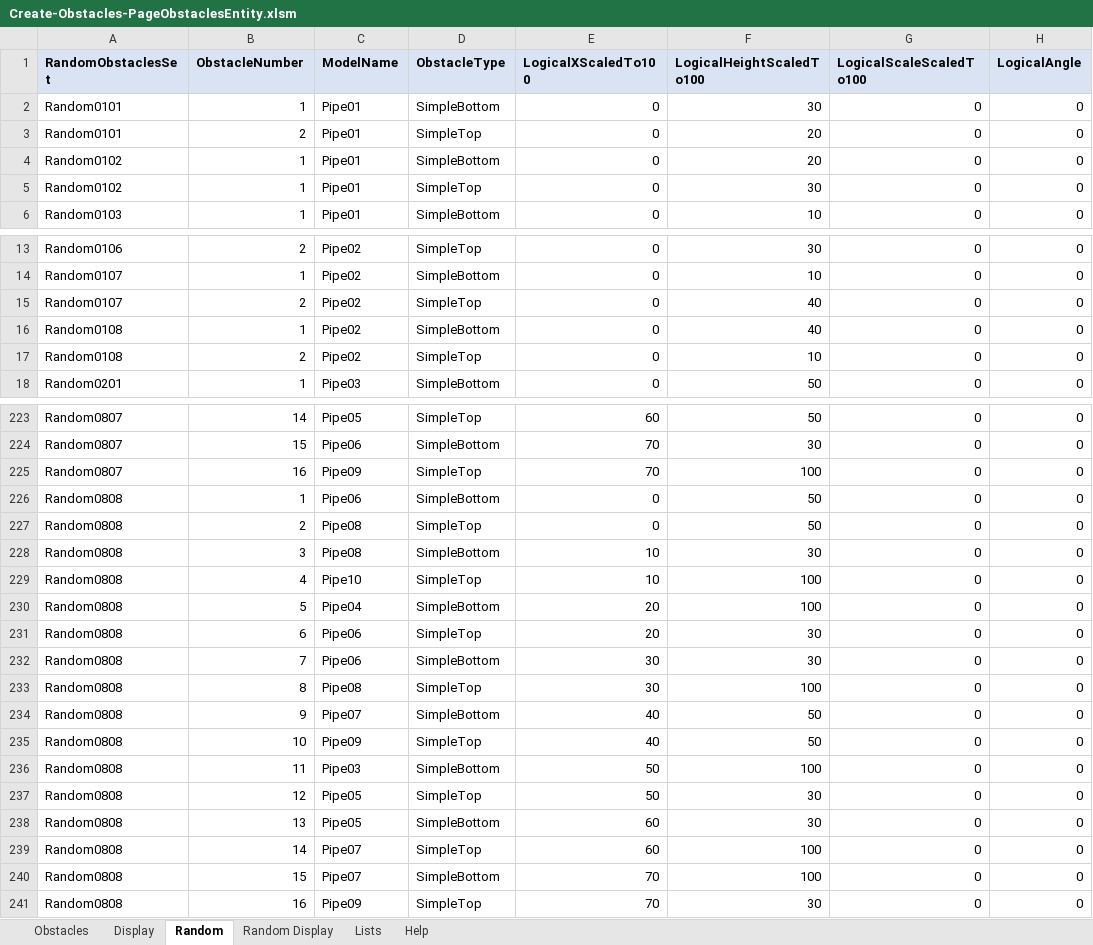
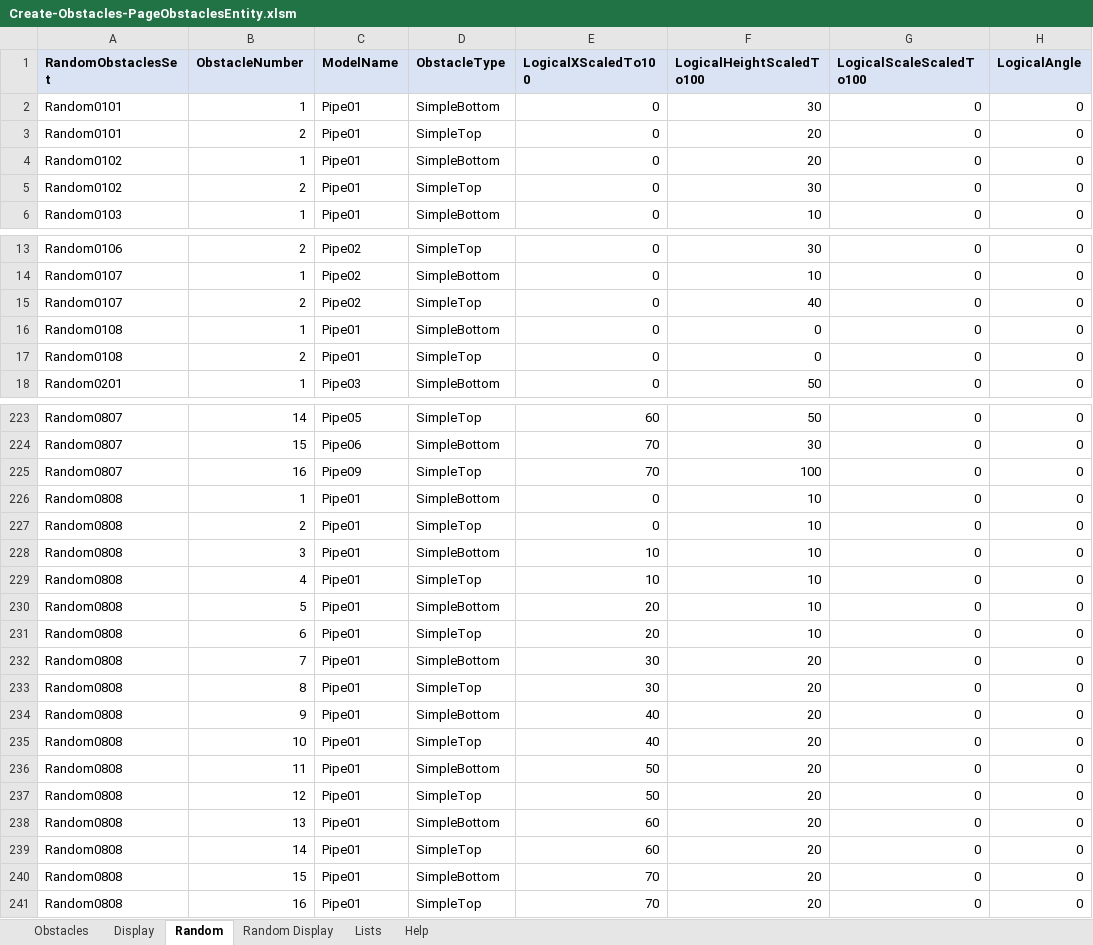
Before and after one commit to simsip-admin/simsip-line, an Excel workbook: Simsip.LineRunner.Content/Database/Editor/Create-Obstacles-PageObstaclesEntity.xlsm, sheet Random, drawn as a sheet; only a part is shown, gaps mark what is left out; values as stored, in another font and other column widths than the file's, no borders; conditional formats not drawn; the diff names each change by its address in the sheet, - before the commit and + after, or states it on an @@ line.

Commit message:
Correcting bugs in level editor: obstacle counters, data validation, help screen.

```diff
--- a/Simsip.LineRunner.Content/Database/Editor/Create-Obstacles-PageObstaclesEntity.xlsm (sheet Random)
+++ b/Simsip.LineRunner.Content/Database/Editor/Create-Obstacles-PageObstaclesEntity.xlsm (sheet Random)
-B5 (ObstacleNumber): 1
+B5 (ObstacleNumber): 2
-C16:C17 (ModelName): Pipe02
+C16:C17 (ModelName): Pipe01
-F16 (LogicalHeightScaledTo100): 40
+F16 (LogicalHeightScaledTo100): 0
-F17 (LogicalHeightScaledTo100): 10
+F17 (LogicalHeightScaledTo100): 0
-C226 (ModelName): Pipe06
+C226 (ModelName): Pipe01
-F226:F227 (LogicalHeightScaledTo100): 50
+F226:F227 (LogicalHeightScaledTo100): 10
-C227:C228 (ModelName): Pipe08
+C227:C228 (ModelName): Pipe01
-F228 (LogicalHeightScaledTo100): 30
+F228 (LogicalHeightScaledTo100): 10
-C229 (ModelName): Pipe10
+C229 (ModelName): Pipe01
-F229:F230 (LogicalHeightScaledTo100): 100
+F229:F230 (LogicalHeightScaledTo100): 10
-C230 (ModelName): Pipe04
+C230 (ModelName): Pipe01
-C231:C232 (ModelName): Pipe06
+C231:C232 (ModelName): Pipe01
-F231 (LogicalHeightScaledTo100): 30
+F231 (LogicalHeightScaledTo100): 10
-F232 (LogicalHeightScaledTo100): 30
+F232 (LogicalHeightScaledTo100): 20
-C233 (ModelName): Pipe08
+C233 (ModelName): Pipe01
-F233 (LogicalHeightScaledTo100): 100
+F233 (LogicalHeightScaledTo100): 20
-C234 (ModelName): Pipe07
+C234 (ModelName): Pipe01
-F234:F235 (LogicalHeightScaledTo100): 50
+F234:F235 (LogicalHeightScaledTo100): 20
-C235 (ModelName): Pipe09
+C235 (ModelName): Pipe01
-C236 (ModelName): Pipe03
+C236 (ModelName): Pipe01
-F236 (LogicalHeightScaledTo100): 100
+F236 (LogicalHeightScaledTo100): 20
-C237:C238 (ModelName): Pipe05
+C237:C238 (ModelName): Pipe01
-F237:F238 (LogicalHeightScaledTo100): 30
+F237:F238 (LogicalHeightScaledTo100): 20
-C239:C240 (ModelName): Pipe07
+C239:C240 (ModelName): Pipe01
-F239:F240 (LogicalHeightScaledTo100): 100
+F239:F240 (LogicalHeightScaledTo100): 20
-C241 (ModelName): Pipe09
+C241 (ModelName): Pipe01
-F241 (LogicalHeightScaledTo100): 30
+F241 (LogicalHeightScaledTo100): 20
```
Also changed, not shown: sheet Obstacles, sheet Lists, sheet Help, hidden cells, charts or pictures, 3 other files.
